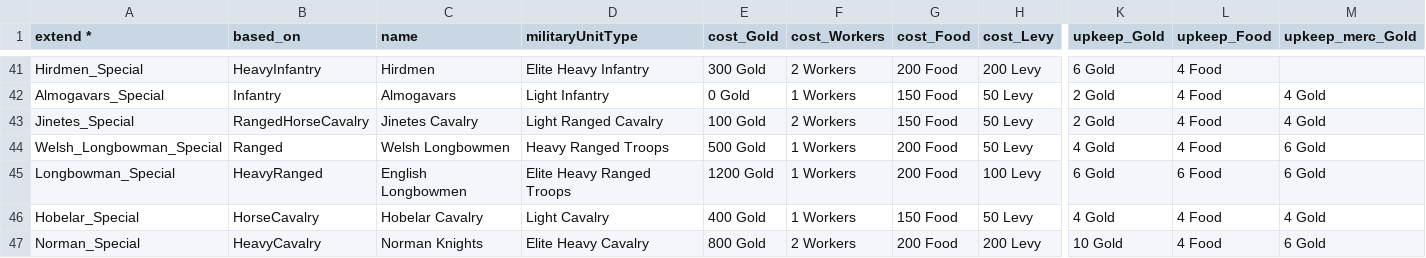
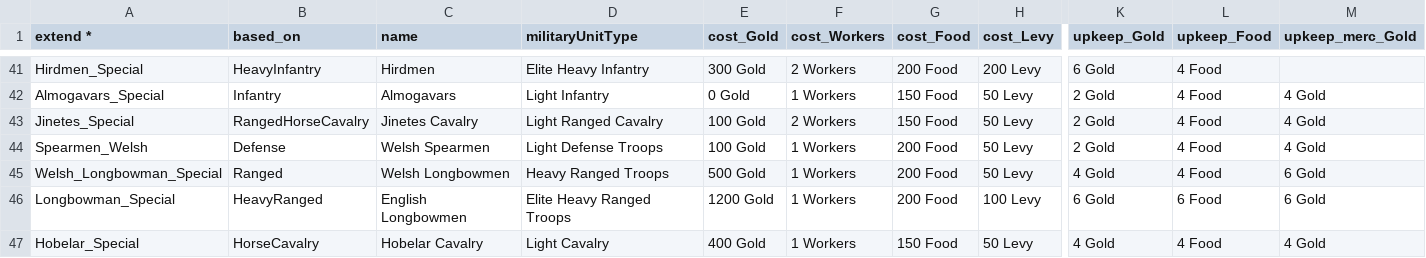
Before and after one commit to Mewyii/Statera-KoH-2-Balance-Overhaul-Mod, a CSV file: Defs/units.csv, drawn as a sheet; only a part is shown, gaps mark what is left out; the shorter side is filled out with more unchanged rows; rows hold the shown columns only; the diff covers the shown part only; the diff names each change by its address in the sheet, - before the commit and + after, or states it on an @@ line.

Commit message:
ai updates, new units, new buildings.

```diff
--- a/Defs/units.csv
+++ b/Defs/units.csv
+row 44: Spearmen_Welsh | Defense | Welsh Spearmen | Light Defense Troops | 100 Gold | 1 Workers | 200 Food | 50 Levy | 2 Gold | 4 Food | 4 Gold
```
Also changed, not shown: 3 added rows and 26 edited cells elsewhere in this file, Defs/buildings.csv, Maps/europe/cultures.csv, 53 other files.
